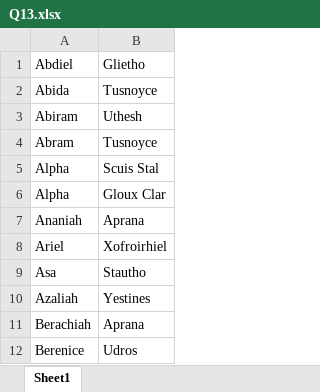
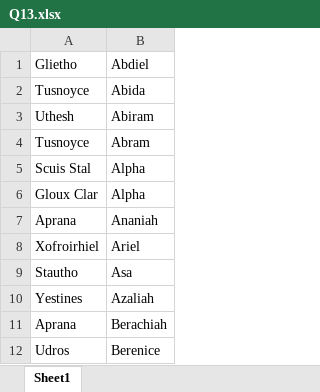
Before and after one commit to SteffinRayen/fluffy-chainsaw, an Excel workbook: LIBA14/files/Q13.xlsx, sheet Sheet1, drawn as a sheet; only a part is shown; values as stored, in another font and other column widths than the file's, no borders; removed rows and columns are numbered as before the commit, all else as after; the diff covers the shown part only; the diff names each change by its address in the sheet, - before the commit and + after, or states it on an @@ line.

```diff
--- a/LIBA14/files/Q13.xlsx (sheet Sheet1)
+++ b/LIBA14/files/Q13.xlsx (sheet Sheet1)
-column A, rows 1-12: Abdiel | Abida | Abiram | Abram | Alpha | Alpha | Ananiah | Ariel | Asa | Azaliah | Berachiah | Berenice
+column B, rows 1-12: Abdiel | Abida | Abiram | Abram | Alpha | Alpha | Ananiah | Ariel | Asa | Azaliah | Berachiah | Berenice
```
Also changed, not shown: 190 added rows elsewhere in this sheet, LIBA14/files/Q11.xlsx, WIP/files/Q14.xlsx, 10 other files.
